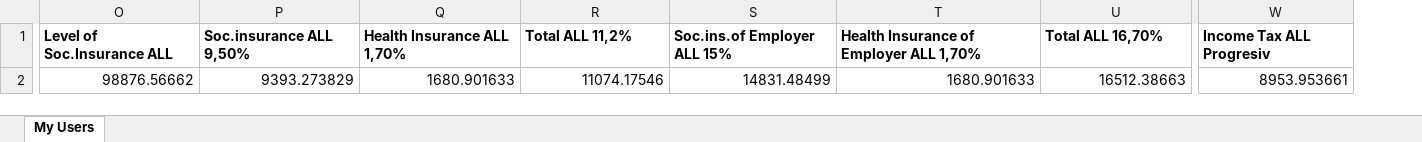
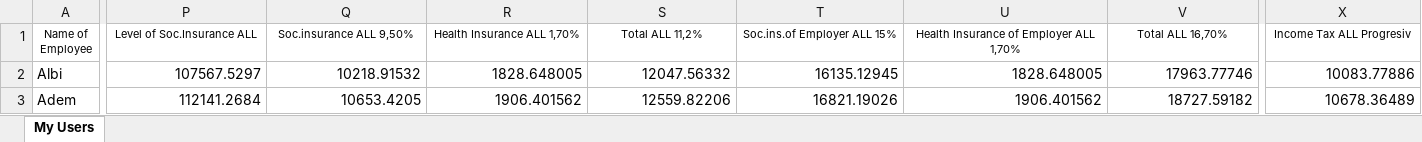
Before and after one commit to UndiscoveredTech/albi-server-backend, an Excel workbook: files/users.xlsx, sheet My Users, drawn as a sheet; only a part is shown, gaps mark what is left out; values as stored, in another font and other column widths than the file's, no borders; addresses are those after the commit; rows hold the shown columns only; the diff covers the shown part only; the diff names each change by its address in the sheet, - before the commit and + after, or states it on an @@ line.

Commit message:
new style for excel sheet

```diff
--- a/files/users.xlsx (sheet My Users)
+++ b/files/users.xlsx (sheet My Users)
+column A (Name of Employee), row 2: Albi
@@ P1:X1 bold: on → off, text size: smaller, alignment: left → center @@
-P2 (Level of Soc.Insurance ALL): 98876.56662
+P2 (Level of Soc.Insurance ALL): 107567.5297
-Q2 (Soc.insurance ALL 9,50%): 9393.273829
+Q2 (Soc.insurance ALL 9,50%): 10218.91532
-R2 (Health Insurance ALL 1,70%): 1680.901633
+R2 (Health Insurance ALL 1,70%): 1828.648005
-S2 (Total ALL 11,2%): 11074.17546
+S2 (Total ALL 11,2%): 12047.56332
-T2 (Soc.ins.of Employer ALL 15%): 14831.48499
+T2 (Soc.ins.of Employer ALL 15%): 16135.12945
-U2: 1680.901633
+U2: 1828.648005
-V2 (Total ALL 16,70%): 16512.38663
+V2 (Total ALL 16,70%): 17963.77746
-X2 (Income Tax ALL Progresiv): 8953.953661
+X2 (Income Tax ALL Progresiv): 10083.77886
+row 3: Adem | 112141.2684 | 10653.4205 | 1906.401562 | 12559.82206 | 16821.19026 | 1906.401562 | 18727.59182 | 10678.36489
```
Also changed, not shown: 7 edited cells and cell formats elsewhere in this sheet, 2 other files.
